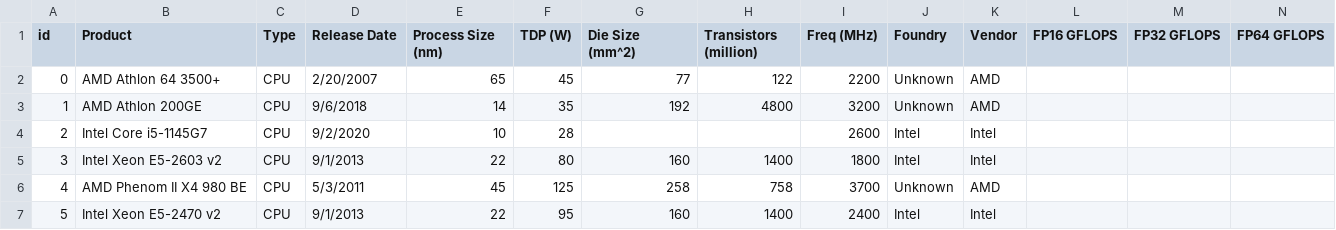
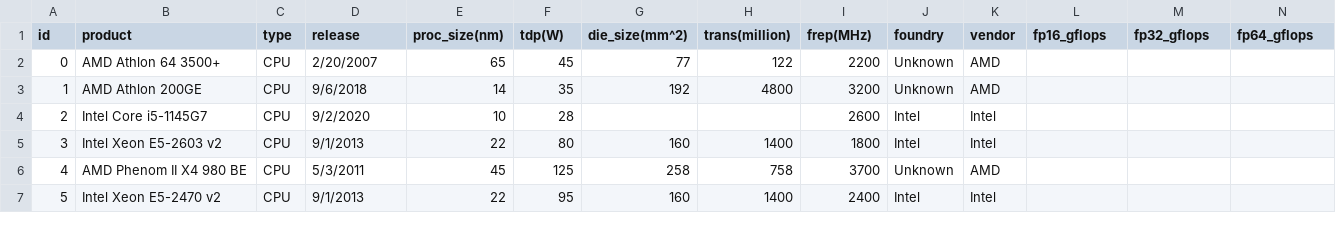
Before and after one commit to Braytech-QCL/CS-260-Databases-Data-Visualization-project, a CSV file: chip_dataset.csv, drawn as a sheet; only a part is shown.

Commit message:
Update chip_dataset.csv
Cleaned csv

```diff
--- a/chip_dataset.csv
+++ b/chip_dataset.csv
@@ -1,2 +1,2 @@
-id,Product,Type,Release Date,Process Size (nm),TDP (W),Die Size (mm^2),Transistors (million),Freq (MHz),Foundry,Vendor,FP16 GFLOPS,FP32 GFLOPS,FP64 GFLOPS
+id,product,type,release,proc_size(nm),tdp(W),die_size(mm^2),trans(million),frep(MHz),foundry,vendor,fp16_gflops,fp32_gflops,fp64_gflops
 0,AMD Athlon 64 3500+,CPU,2/20/2007,65,45,77,122,2200,Unknown,AMD,,,
```
